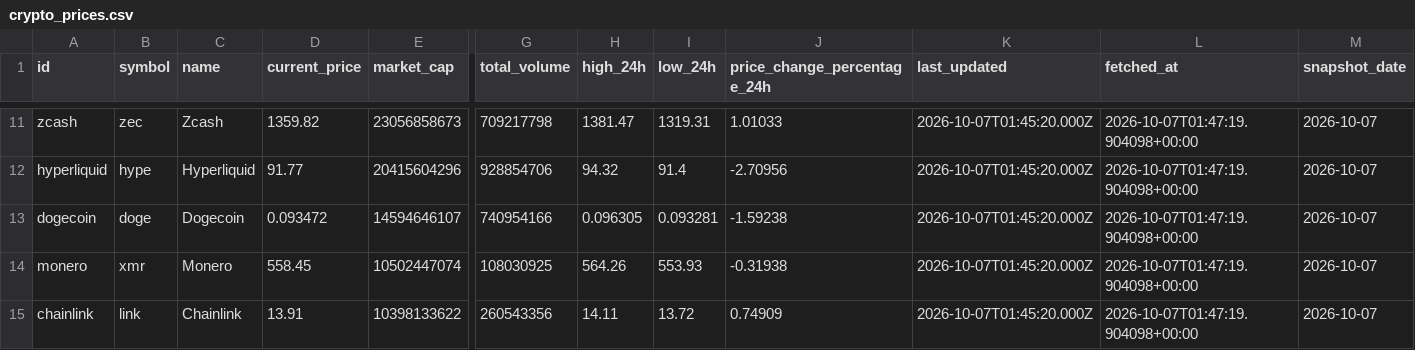
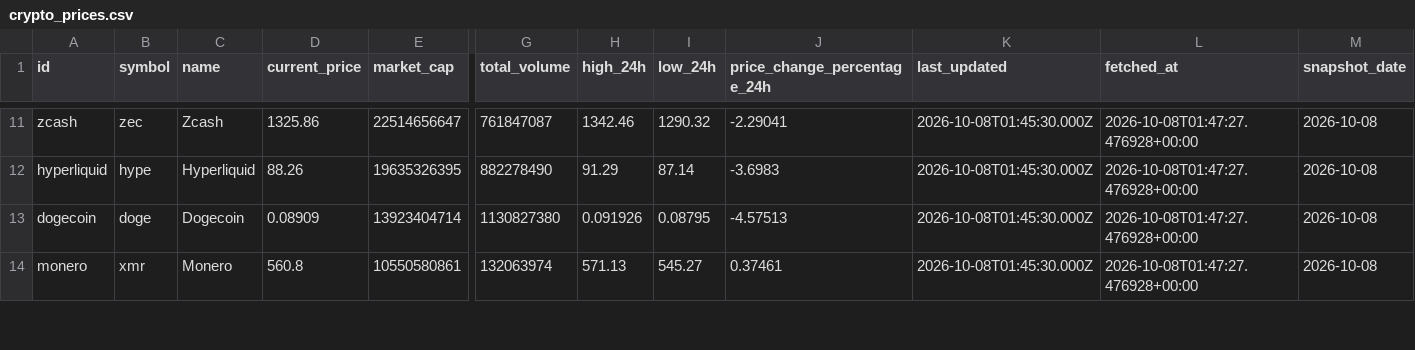
Before and after one commit to JUnelus/PySpark-ETL-and-Analysis-on-Trending-Crypto-Prices, a CSV file: data/crypto_prices.csv, drawn as a sheet; only a part is shown, gaps mark what is left out; removed rows and columns are numbered as before the commit, all else as after; rows hold the shown columns only; the diff covers the shown part only; the diff names each change by its address in the sheet, - before the commit and + after, or states it on an @@ line.

```diff
--- a/data/crypto_prices.csv
+++ b/data/crypto_prices.csv
-D11 (current_price): 1359.82
+D11 (current_price): 1325.86
-E11 (market_cap): 23056858673
+E11 (market_cap): 22514656647
-G11 (total_volume): 709217798
+G11 (total_volume): 761847087
-H11 (high_24h): 1381.47
+H11 (high_24h): 1342.46
-I11 (low_24h): 1319.31
+I11 (low_24h): 1290.32
-J11 (price_change_percentage_24h): 1.01033
+J11 (price_change_percentage_24h): -2.29041
-K11:K14 (last_updated): 2026-10-07T01:45:20.000Z
+K11:K14 (last_updated): 2026-10-08T01:45:30.000Z
-L11:L14 (fetched_at): 2026-10-07T01:47:19.904098+00:00
+L11:L14 (fetched_at): 2026-10-08T01:47:27.476928+00:00
-M11:M14 (snapshot_date): 2026-10-07
+M11:M14 (snapshot_date): 2026-10-08
-D12 (current_price): 91.77
+D12 (current_price): 88.26
-E12 (market_cap): 20415604296
+E12 (market_cap): 19635326395
-G12 (total_volume): 928854706
+G12 (total_volume): 882278490
-H12 (high_24h): 94.32
+H12 (high_24h): 91.29
-I12 (low_24h): 91.4
+I12 (low_24h): 87.14
-J12 (price_change_percentage_24h): -2.70956
+J12 (price_change_percentage_24h): -3.6983
-D13 (current_price): 0.093472
+D13 (current_price): 0.08909
-E13 (market_cap): 14594646107
+E13 (market_cap): 13923404714
-G13 (total_volume): 740954166
+G13 (total_volume): 1130827380
-H13 (high_24h): 0.096305
+H13 (high_24h): 0.091926
-I13 (low_24h): 0.093281
+I13 (low_24h): 0.08795
-J13 (price_change_percentage_24h): -1.59238
+J13 (price_change_percentage_24h): -4.57513
-D14 (current_price): 558.45
+D14 (current_price): 560.8
-E14 (market_cap): 10502447074
+E14 (market_cap): 10550580861
-G14 (total_volume): 108030925
+G14 (total_volume): 132063974
-H14 (high_24h): 564.26
+H14 (high_24h): 571.13
-I14 (low_24h): 553.93
+I14 (low_24h): 545.27
-J14 (price_change_percentage_24h): -0.31938
+J14 (price_change_percentage_24h): 0.37461
-row 15: chainlink | link | Chainlink | 13.91 | 10398133622 | 260543356 | 14.11 | 13.72 | 0.74909 | 2026-10-07T01:45:20.000Z | 2026-10-07T01:47:19.904098+00:00 | 2026-10-07
```
Also changed, not shown: 1 added row and 91 edited cells elsewhere in this file, data/crypto_prices_history.csv, output/latest_trends.csv, 6 other files.
